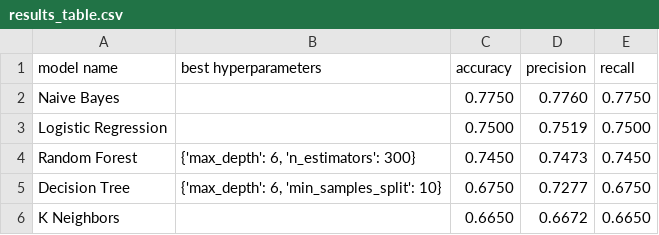
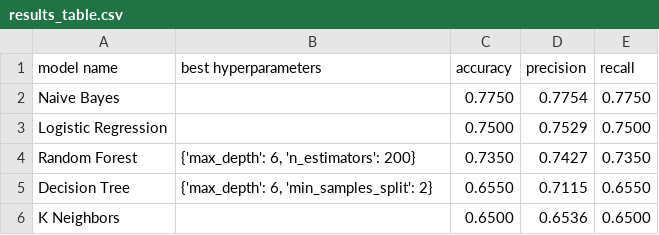
Before and after one commit to aprilhong/NLP_restaurant_reviews, a CSV file: models/results_table.csv, drawn as a sheet.

```diff
--- a/models/results_table.csv
+++ b/models/results_table.csv
@@ -1,6 +1,6 @@
 model name,best hyperparameters,accuracy,precision,recall
-Naive Bayes,,0.7750,0.7760,0.7750
-Logistic Regression,,0.7500,0.7519,0.7500
-Random Forest,"{'max_depth': 6, 'n_estimators': 300}",0.7450,0.7473,0.7450
-Decision Tree,"{'max_depth': 6, 'min_samples_split': 10}",0.6750,0.7277,0.6750
-K Neighbors,,0.6650,0.6672,0.6650
+Naive Bayes,,0.7750,0.7754,0.7750
+Logistic Regression,,0.7500,0.7529,0.7500
+Random Forest,"{'max_depth': 6, 'n_estimators': 200}",0.7350,0.7427,0.7350
+Decision Tree,"{'max_depth': 6, 'min_samples_split': 2}",0.6550,0.7115,0.6550
+K Neighbors,,0.6500,0.6536,0.6500
```
Also changed, not shown: 3 other files.
